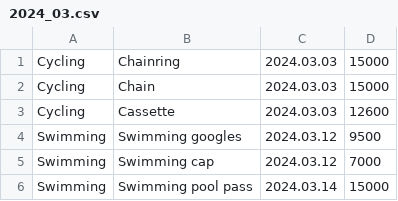
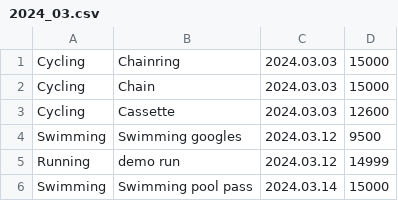
Before and after one commit to schlemmergabor/SzFA-Labor_2024_tavasz, a CSV file: L09-TrainingCostsTests/csv_files/2024_03.csv, drawn as a sheet; removed rows and columns are numbered as before the commit, all else as after; the diff names each change by its address in the sheet, - before the commit and + after, or states it on an @@ line.

```diff
--- a/L09-TrainingCostsTests/csv_files/2024_03.csv
+++ b/L09-TrainingCostsTests/csv_files/2024_03.csv
-row 5: Swimming | Swimming cap | 2024.03.12 | 7000
+row 5: Running | demo run | 2024.03.12 | 14999
```
Also changed, not shown: 2 other files.
